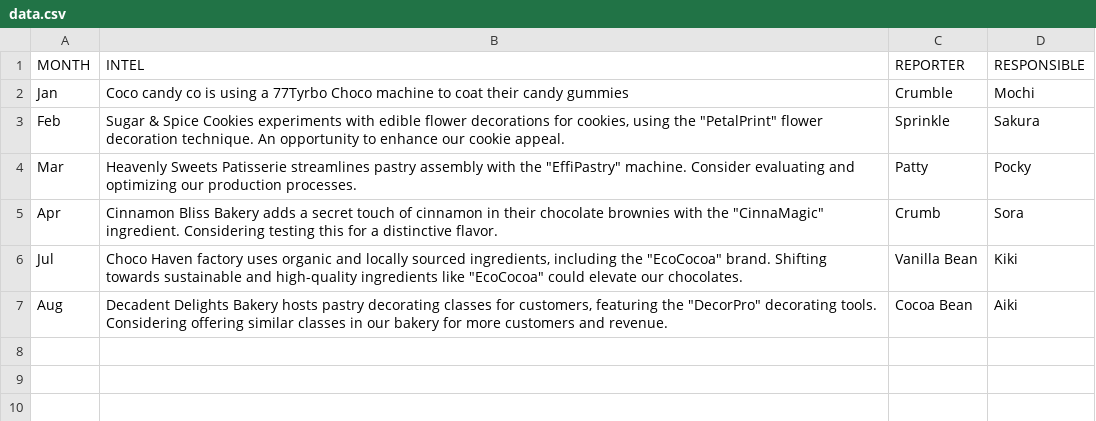
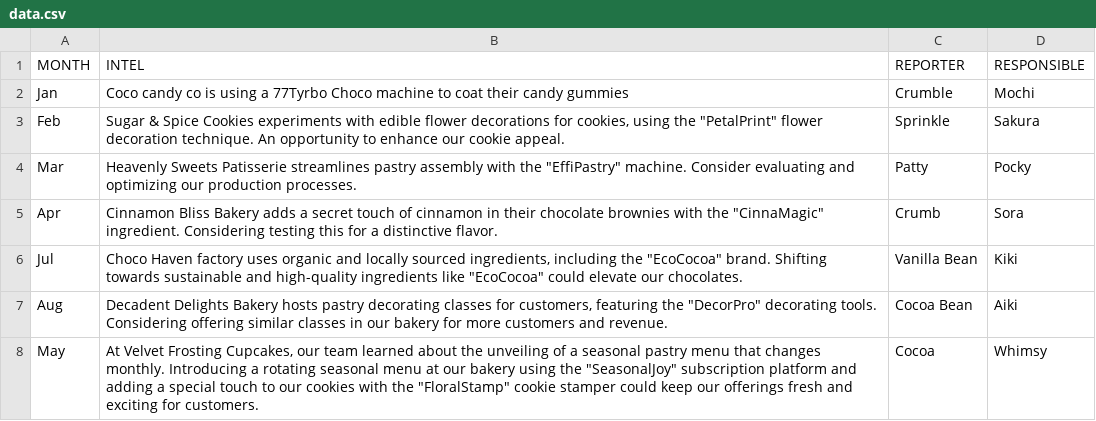
Before and after one commit to ingridstevens/AI-projects, a CSV file: unstructured_data/data.csv, drawn as a sheet; the diff names each change by its address in the sheet, - before the commit and + after, or states it on an @@ line.

Commit message:
updates toy dataset to include example

```diff
--- a/unstructured_data/data.csv
+++ b/unstructured_data/data.csv
+row 8: May | At Velvet Frosting Cupcakes, our team learned about the unveiling of a seasonal pastry menu that changes monthly. Introducing a rotating seasonal menu at our bakery using the "SeasonalJoy" subscription platform and adding a special touch to our cookies with the "FloralStamp" cookie stamper could keep our offerings fresh and exciting for customers. | Cocoa | Whimsy
```
